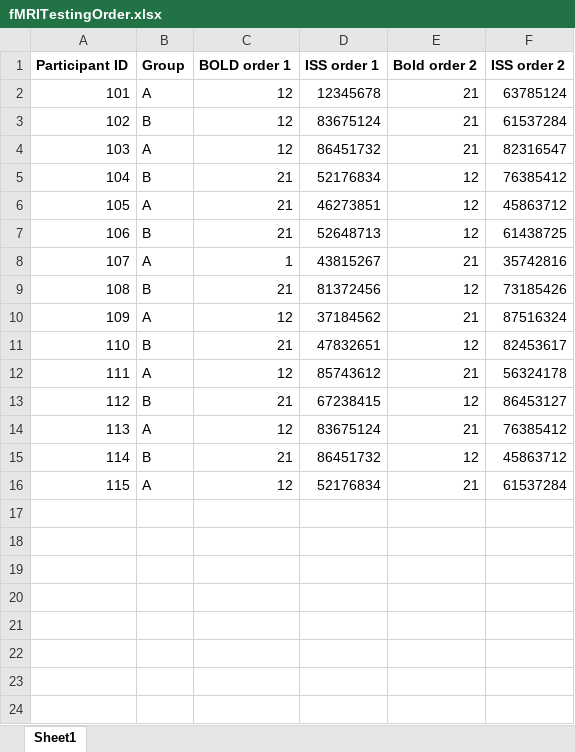
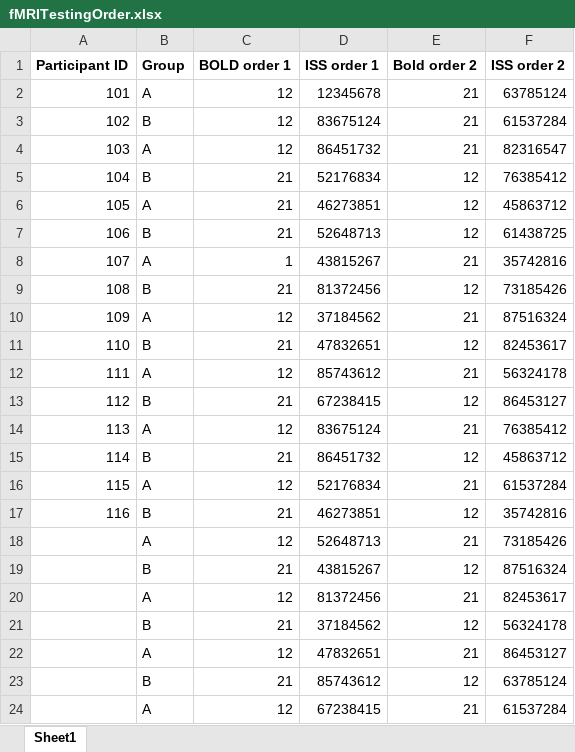
Before and after one commit to asternin/PhDProject, an Excel workbook: Music and Memory/Testing/fMRITestingOrder.xlsx, sheet Sheet1, drawn as a sheet; values as stored, in another font and other column widths than the file's, no borders; the diff names each change by its address in the sheet, - before the commit and + after, or states it on an @@ line.

```diff
--- a/Music and Memory/Testing/fMRITestingOrder.xlsx (sheet Sheet1)
+++ b/Music and Memory/Testing/fMRITestingOrder.xlsx (sheet Sheet1)
+row 17: 116 | B | 21 | 46273851 | 12 | 35742816
+row 18:  | A | 12 | 52648713 | 21 | 73185426
+row 19:  | B | 21 | 43815267 | 12 | 87516324
+row 20:  | A | 12 | 81372456 | 21 | 82453617
+row 21:  | B | 21 | 37184562 | 12 | 56324178
+row 22:  | A | 12 | 47832651 | 21 | 86453127
+row 23:  | B | 21 | 85743612 | 12 | 63785124
+row 24:  | A | 12 | 67238415 | 21 | 61537284
```
Also changed, not shown: Music and Memory/BehaviouralResults/BehaviouralResults-AllParticipants.xlsx, 3 other files.
